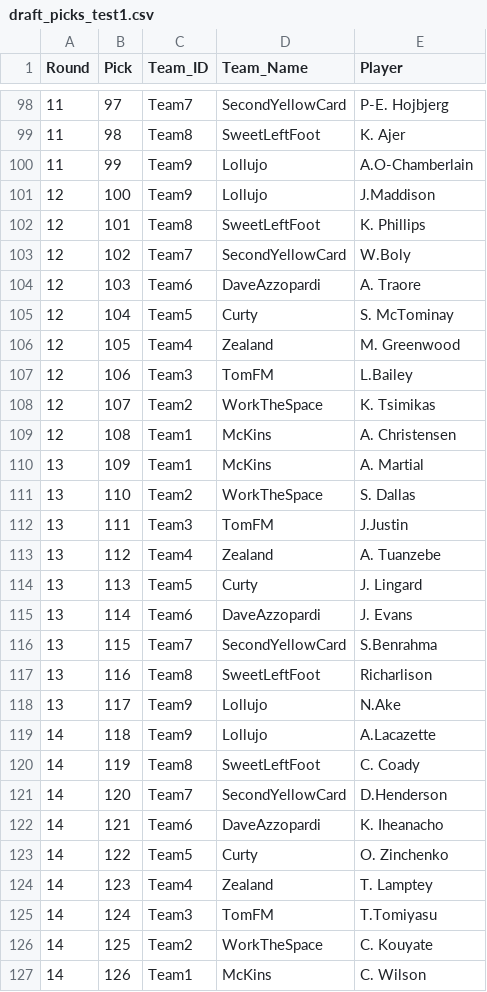
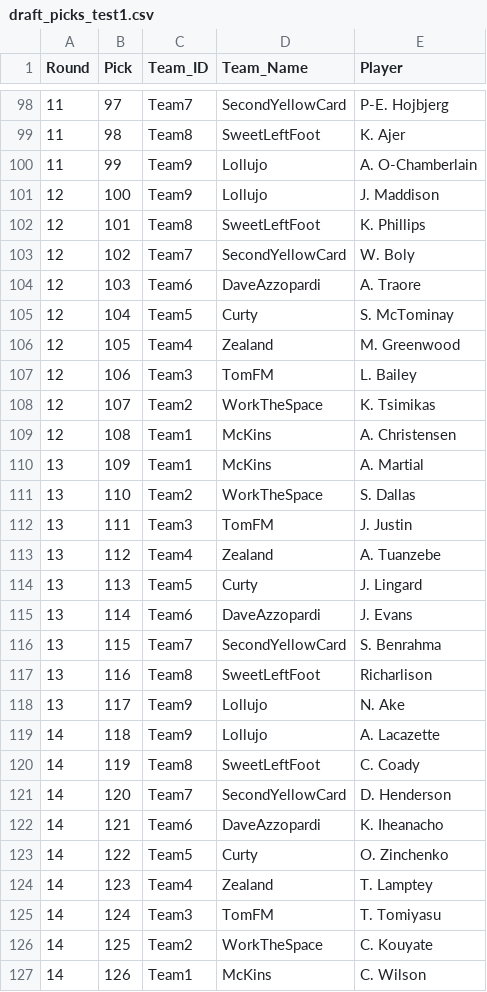
Before and after one commit to rogers1000/fmss, a CSV file: draft_picks_test1.csv, drawn as a sheet; only a part is shown, gaps mark what is left out; the diff covers the shown part only.

Commit message:
Add files via upload

```diff
--- a/draft_picks_test1.csv
+++ b/draft_picks_test1.csv
@@ -99,6 +99,6 @@ Round,Pick,Team_ID,Team_Name,Player
 11,98,Team8,SweetLeftFoot,K. Ajer
-11,99,Team9,Lollujo,A.O-Chamberlain
-12,100,Team9,Lollujo,J.Maddison
+11,99,Team9,Lollujo,A. O-Chamberlain
+12,100,Team9,Lollujo,J. Maddison
 12,101,Team8,SweetLeftFoot,K. Phillips
-12,102,Team7,SecondYellowCard,W.Boly
+12,102,Team7,SecondYellowCard,W. Boly
 12,103,Team6,DaveAzzopardi,A. Traore
@@ -106,3 +106,3 @@ Round,Pick,Team_ID,Team_Name,Player
 12,105,Team4,Zealand,M. Greenwood
-12,106,Team3,TomFM,L.Bailey
+12,106,Team3,TomFM,L. Bailey
 12,107,Team2,WorkTheSpace,K. Tsimikas
@@ -111,3 +111,3 @@ Round,Pick,Team_ID,Team_Name,Player
 13,110,Team2,WorkTheSpace,S. Dallas
-13,111,Team3,TomFM,J.Justin
+13,111,Team3,TomFM,J. Justin
 13,112,Team4,Zealand,A. Tuanzebe
@@ -115,8 +115,8 @@ Round,Pick,Team_ID,Team_Name,Player
 13,114,Team6,DaveAzzopardi,J. Evans
-13,115,Team7,SecondYellowCard,S.Benrahma
+13,115,Team7,SecondYellowCard,S. Benrahma
 13,116,Team8,SweetLeftFoot,Richarlison
-13,117,Team9,Lollujo,N.Ake
-14,118,Team9,Lollujo,A.Lacazette
+13,117,Team9,Lollujo,N. Ake
+14,118,Team9,Lollujo,A. Lacazette
 14,119,Team8,SweetLeftFoot,C. Coady
-14,120,Team7,SecondYellowCard,D.Henderson
+14,120,Team7,SecondYellowCard,D. Henderson
 14,121,Team6,DaveAzzopardi,K. Iheanacho
@@ -124,3 +124,3 @@ Round,Pick,Team_ID,Team_Name,Player
 14,123,Team4,Zealand,T. Lamptey
-14,124,Team3,TomFM,T.Tomiyasu
+14,124,Team3,TomFM,T. Tomiyasu
 14,125,Team2,WorkTheSpace,C. Kouyate
```
Also changed, not shown: 20 edited cells elsewhere in this file.
